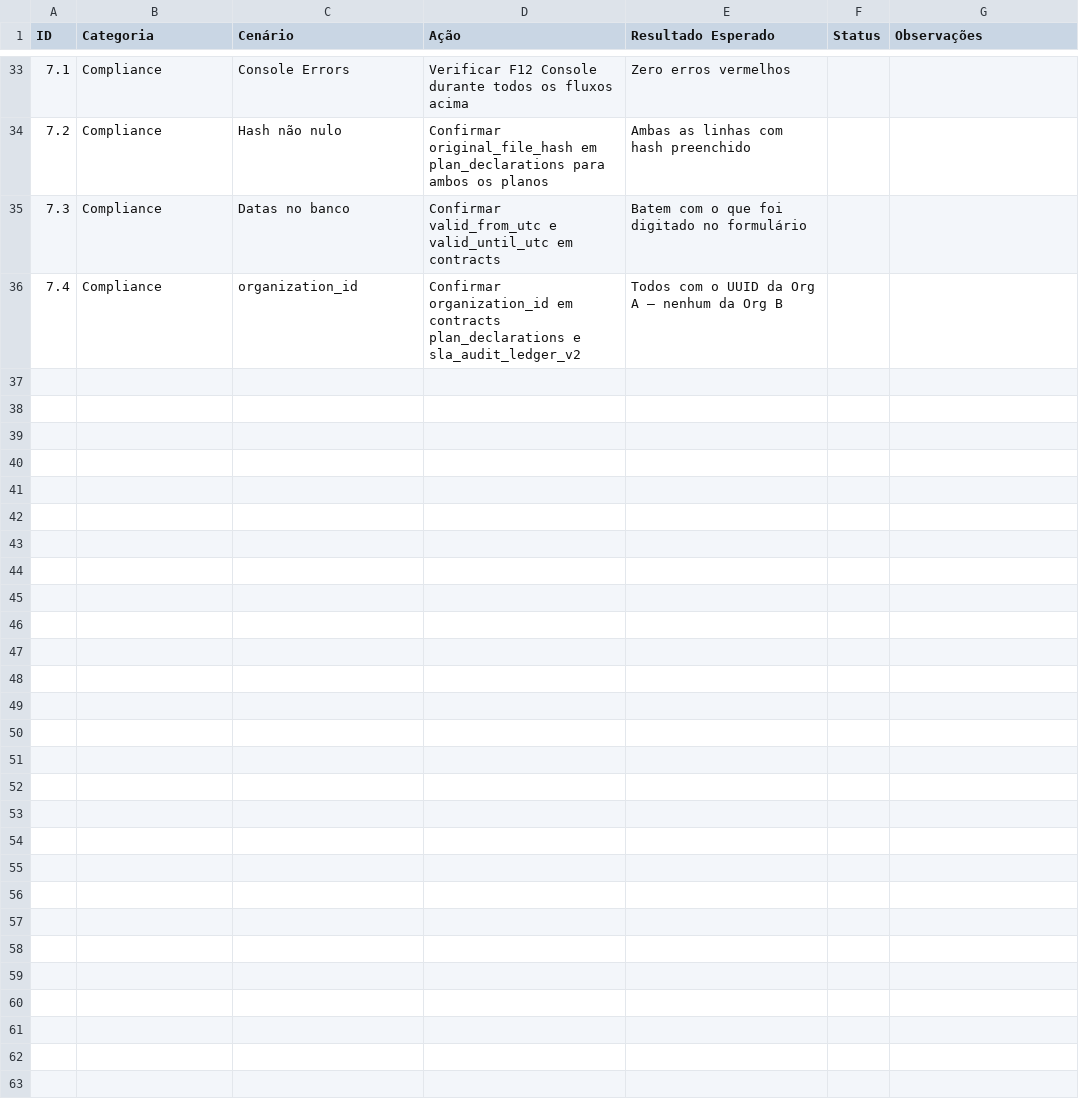
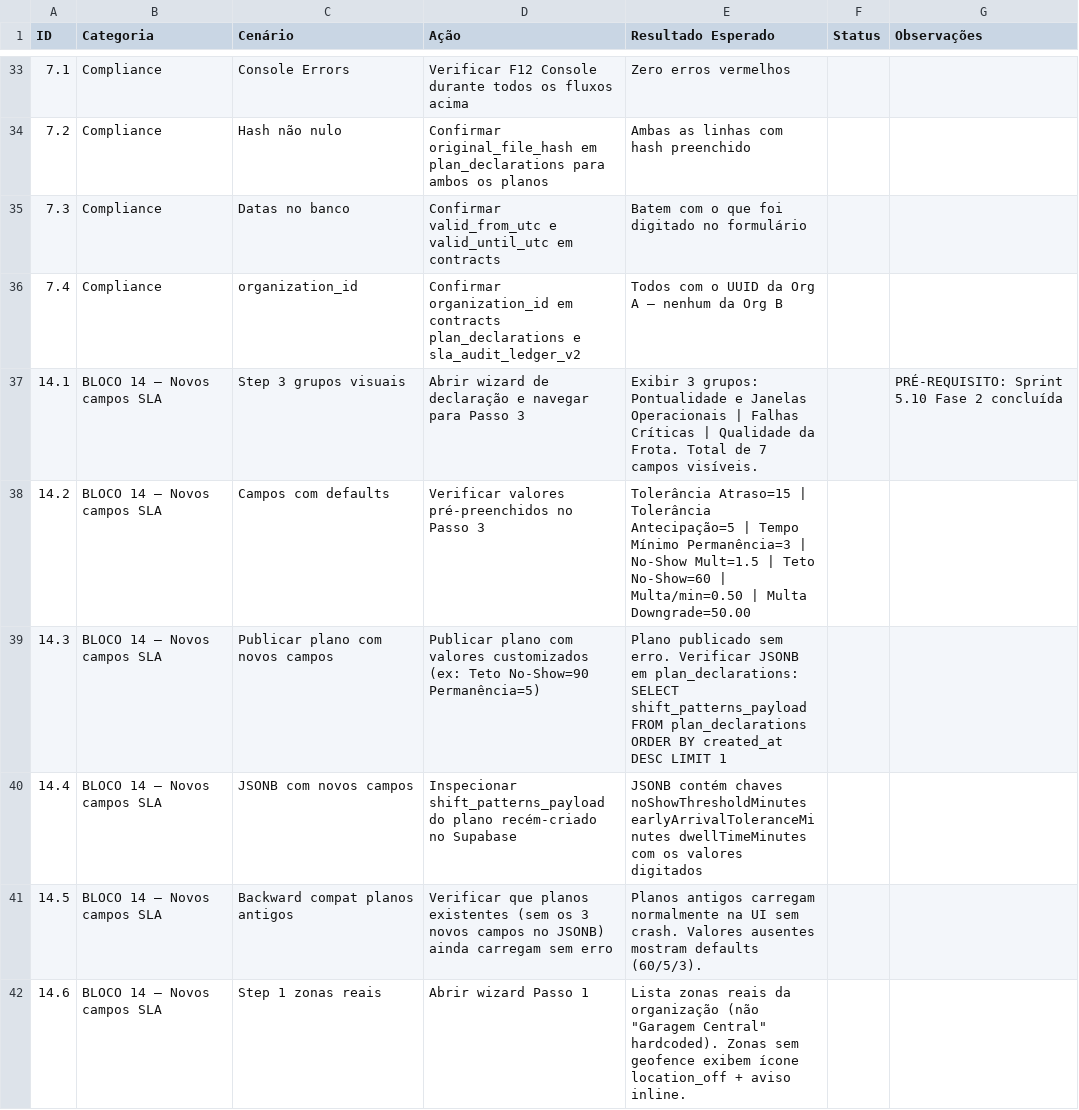
Before and after one commit to Batista94/VeraProb, a CSV file: docs/testing/phase5_manual_test_log.csv, drawn as a sheet; only a part is shown, gaps mark what is left out; the diff covers the shown part only; the diff names each change by its address in the sheet, - before the commit and + after, or states it on an @@ line.

```diff
--- a/docs/testing/phase5_manual_test_log.csv
+++ b/docs/testing/phase5_manual_test_log.csv
+row 37: 14.1 | BLOCO 14 — Novos campos SLA | Step 3 grupos visuais | Abrir wizard de declaração e navegar para Passo 3 | Exibir 3 grupos: Pontualidade e Janelas Operacionais | Falhas Críticas | Qualidade da Frota. Total de 7 campos visíveis. |  | PRÉ-REQUISITO: Sprint 5.10 Fase 2 concluída
+row 38: 14.2 | BLOCO 14 — Novos campos SLA | Campos com defaults | Verificar valores pré-preenchidos no Passo 3 | Tolerância Atraso=15 | Tolerância Antecipação=5 | Tempo Mínimo Permanência=3 | No-Show Mult=1.5 | Teto No-Show=60 | Multa/min=0.50 | Multa Downgrade=50.00
+row 39: 14.3 | BLOCO 14 — Novos campos SLA | Publicar plano com novos campos | Publicar plano com valores customizados (ex: Teto No-Show=90 Permanência=5) | Plano publicado sem erro. Verificar JSONB em plan_declarations: SELECT shift_patterns_payload FROM plan_declarations ORDER BY created_at DESC LIMIT 1
+row 40: 14.4 | BLOCO 14 — Novos campos SLA | JSONB com novos campos | Inspecionar shift_patterns_payload do plano recém-criado no Supabase | JSONB contém chaves noShowThresholdMinutes earlyArrivalToleranceMinutes dwellTimeMinutes com os valores digitados
+row 41: 14.5 | BLOCO 14 — Novos campos SLA | Backward compat planos antigos | Verificar que planos existentes (sem os 3 novos campos no JSONB) ainda carregam sem erro | Planos antigos carregam normalmente na UI sem crash. Valores ausentes mostram defaults (60/5/3).
+row 42: 14.6 | BLOCO 14 — Novos campos SLA | Step 1 zonas reais | Abrir wizard Passo 1 | Lista zonas reais da organização (não "Garagem Central" hardcoded). Zonas sem geofence exibem ícone location_off + aviso inline.
```
Also changed, not shown: 6 added rows and 1 edited cell elsewhere in this file, 11 other files.
